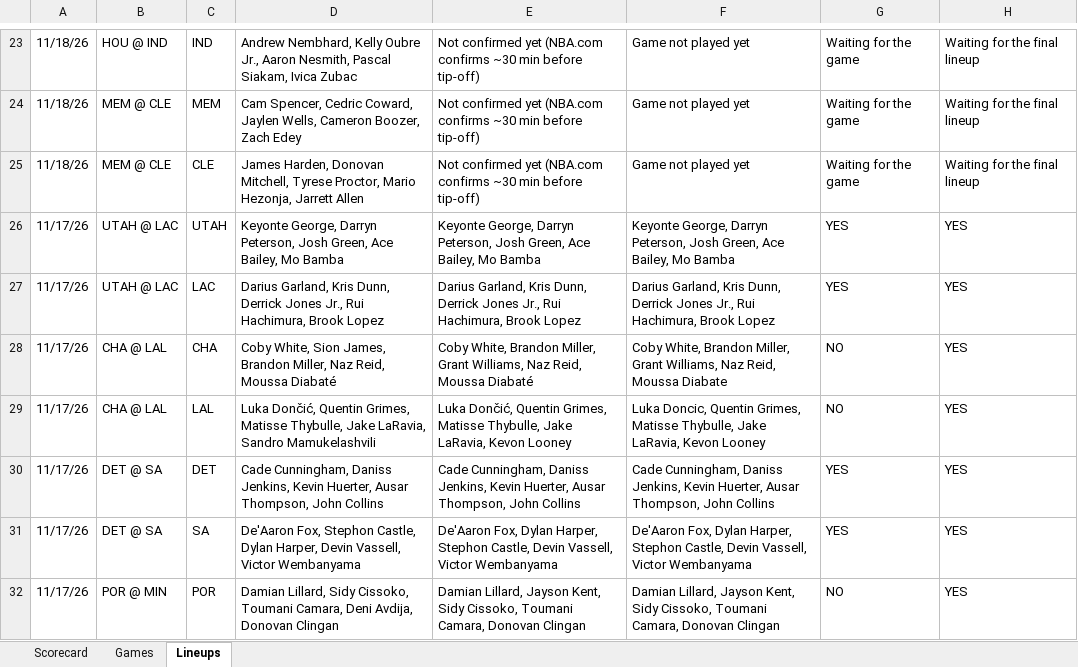
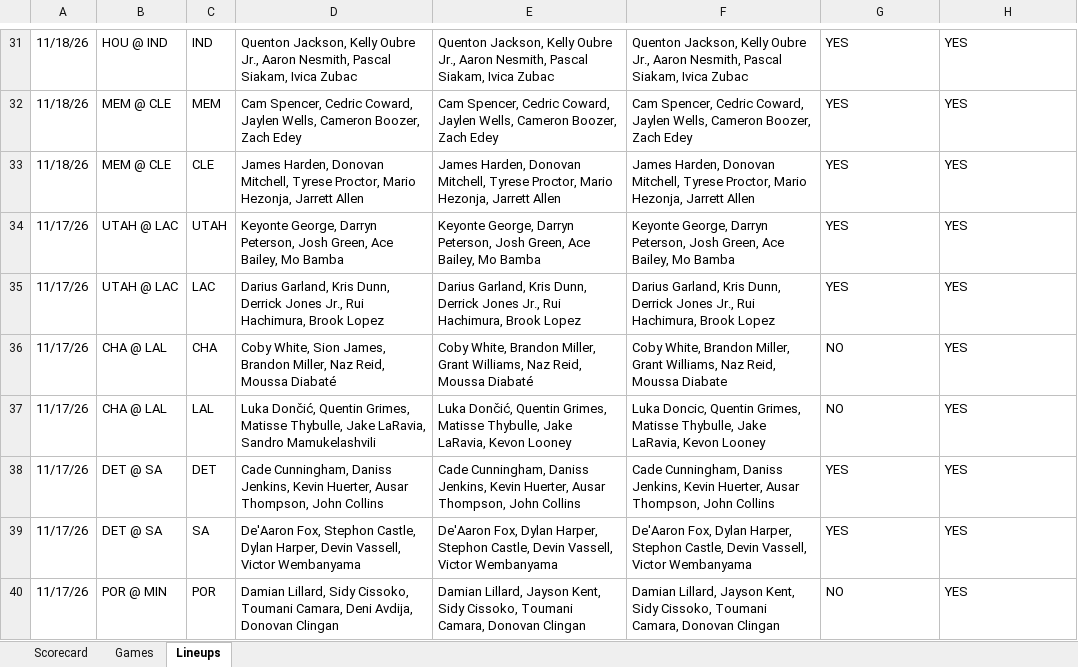
Before and after one commit to SolomonKhalili/First_Basket, an Excel workbook: my_predictions.xlsx, sheet Lineups, drawn as a sheet; only a part is shown, gaps mark what is left out; values as stored, in another font and other column widths than the file's, no cell formats; addresses are those after the commit; the diff covers the shown part only; the diff names each change by its address in the sheet, - before the commit and + after, or states it on an @@ line.

Commit message:
WIP: uncommitted changes, moved to the cloud
Snapshot of the working tree the Claude desktop app took to continue
this session in the cloud. It was never committed on the desktop; fold
it into your next commit (git commit --amend) or unstage it
(git reset --mixed HEAD~1) before committing for real.

```diff
--- a/my_predictions.xlsx (sheet Lineups)
+++ b/my_predictions.xlsx (sheet Lineups)
-D31: Andrew Nembhard, Kelly Oubre…
+D31: Quenton Jackson, Kelly Oubre…
-E31: Not confirmed yet (NBA.com confirms ~30 min before tip-off)
+E31: Quenton Jackson, Kelly Oubre Jr., Aaron Nesmith, Pascal Siakam, Ivica Zubac
-F31: Game not played yet
+F31: Quenton Jackson, Kelly Oubre Jr., Aaron Nesmith, Pascal Siakam, Ivica Zubac
-G31:G33: Waiting for the game
+G31:G33: YES
-H31:H33: Waiting for the final lineup
+H31:H33: YES
-E32: Not confirmed yet (NBA.com confirms ~30 min before tip-off)
+E32: Cam Spencer, Cedric Coward, Jaylen Wells, Cameron Boozer, Zach Edey
-F32: Game not played yet
+F32: Cam Spencer, Cedric Coward, Jaylen Wells, Cameron Boozer, Zach Edey
-E33: Not confirmed yet (NBA.com confirms ~30 min before tip-off)
+E33: James Harden, Donovan Mitchell, Tyrese Proctor, Mario Hezonja, Jarrett Allen
-F33: Game not played yet
+F33: James Harden, Donovan Mitchell, Tyrese Proctor, Mario Hezonja, Jarrett Allen
```
Also changed, not shown: 8 added rows and 87 edited cells elsewhere in this sheet, sheet Games, sheet Scorecard, cell formats, 10 other files.
